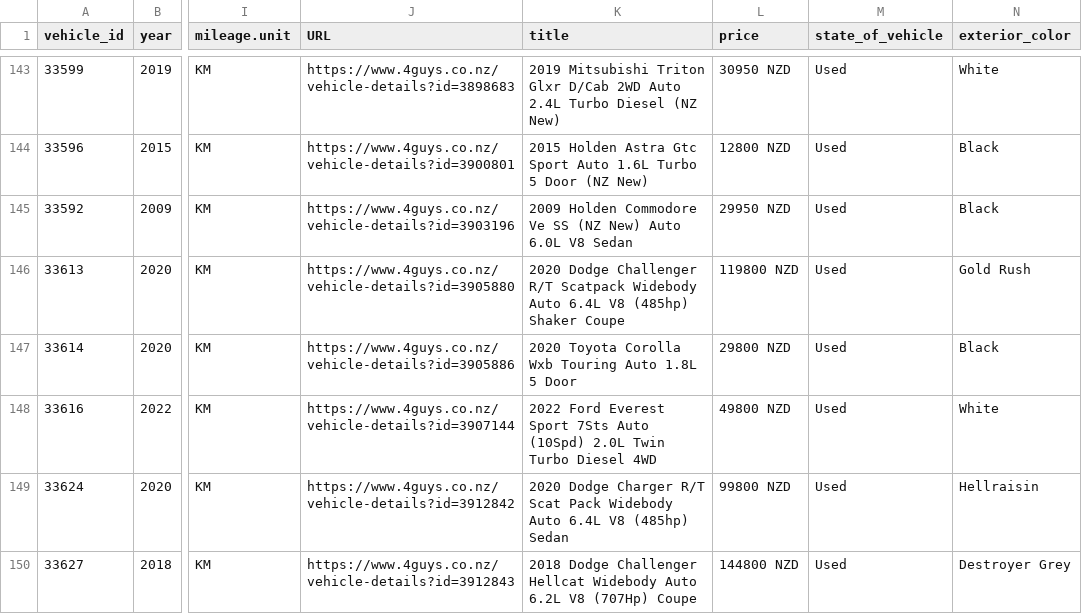
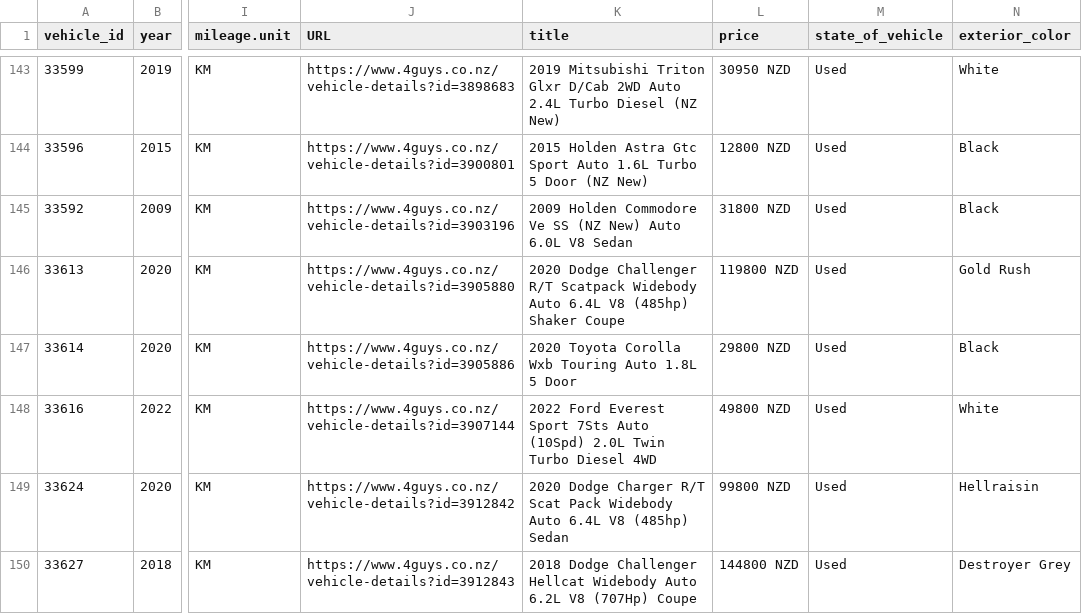
Before and after one commit to enquiries-svg/4guys-sitemap, a CSV file: meta-vehicle-feed.csv, drawn as a sheet; only a part is shown, gaps mark what is left out; the diff covers the shown part only; the diff names each change by its address in the sheet, - before the commit and + after, or states it on an @@ line.

```diff
--- a/meta-vehicle-feed.csv
+++ b/meta-vehicle-feed.csv
-L145 (price): 29950 NZD
+L145 (price): 31800 NZD
```
Also changed, not shown: 1 added row and 1 edited cell elsewhere in this file, remarketing-feed.csv, tiktok-vehicle-feed.csv, 3 other files.
